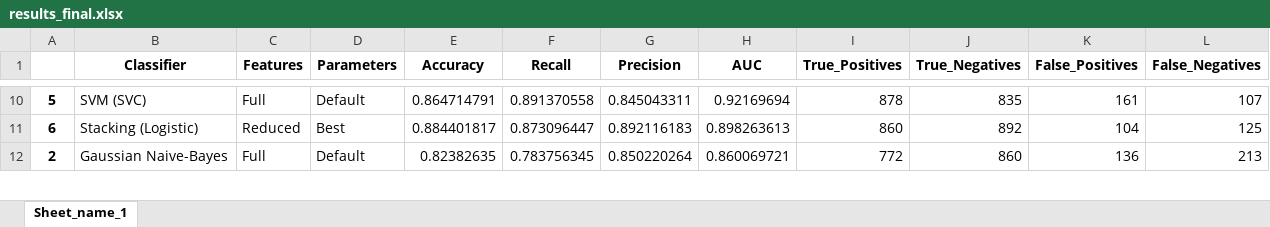
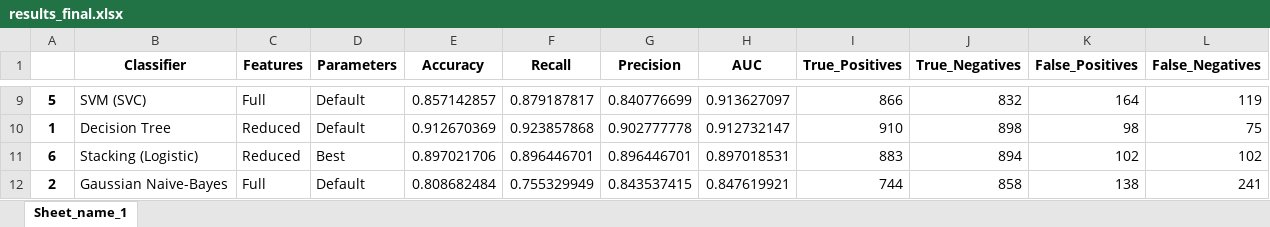
Before and after one commit to vviswanathan/datamites_internship, an Excel workbook: Code/Telecom_Customer_Churn_Prediction/results_final.xlsx, sheet Sheet_name_1, drawn as a sheet; only a part is shown, gaps mark what is left out; values as stored, in another font and other column widths than the file's, no borders; addresses are those after the commit; the diff covers the shown part only; the diff names each change by its address in the sheet, - before the commit and + after, or states it on an @@ line.

```diff
--- a/Code/Telecom_Customer_Churn_Prediction/results_final.xlsx (sheet Sheet_name_1)
+++ b/Code/Telecom_Customer_Churn_Prediction/results_final.xlsx (sheet Sheet_name_1)
-E9 (Accuracy): 0.864714791
+E9 (Accuracy): 0.857142857
-F9 (Recall): 0.891370558
+F9 (Recall): 0.879187817
-G9 (Precision): 0.845043311
+G9 (Precision): 0.840776699
-H9 (AUC): 0.92169694
+H9 (AUC): 0.913627097
-I9 (True_Positives): 878
+I9 (True_Positives): 866
-J9 (True_Negatives): 835
+J9 (True_Negatives): 832
-K9 (False_Positives): 161
+K9 (False_Positives): 164
-L9 (False_Negatives): 107
+L9 (False_Negatives): 119
+row 10: 1 | Decision Tree | Reduced | Default | 0.912670369 | 0.923857868 | 0.902777778 | 0.912732147 | 910 | 898 | 98 | 75
-E11 (Accuracy): 0.884401817
+E11 (Accuracy): 0.897021706
-F11 (Recall): 0.873096447
+F11 (Recall): 0.896446701
-G11 (Precision): 0.892116183
+G11 (Precision): 0.896446701
-H11 (AUC): 0.898263613
+H11 (AUC): 0.897018531
-I11 (True_Positives): 860
+I11 (True_Positives): 883
-J11 (True_Negatives): 892
+J11 (True_Negatives): 894
-K11 (False_Positives): 104
+K11 (False_Positives): 102
-L11 (False_Negatives): 125
+L11 (False_Negatives): 102
-E12 (Accuracy): 0.82382635
+E12 (Accuracy): 0.808682484
-F12 (Recall): 0.783756345
+F12 (Recall): 0.755329949
-G12 (Precision): 0.850220264
+G12 (Precision): 0.843537415
-H12 (AUC): 0.860069721
+H12 (AUC): 0.847619921
-I12 (True_Positives): 772
+I12 (True_Positives): 744
-J12 (True_Negatives): 860
+J12 (True_Negatives): 858
-K12 (False_Positives): 136
+K12 (False_Positives): 138
-L12 (False_Negatives): 213
+L12 (False_Negatives): 241
```
Also changed, not shown: 1 added row, 2 removed rows and 65 edited cells elsewhere in this sheet, 5 other files.
